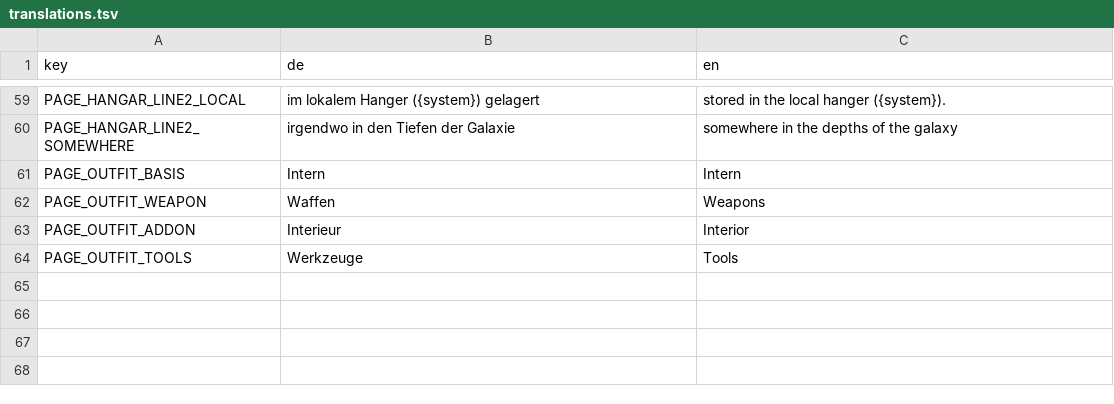
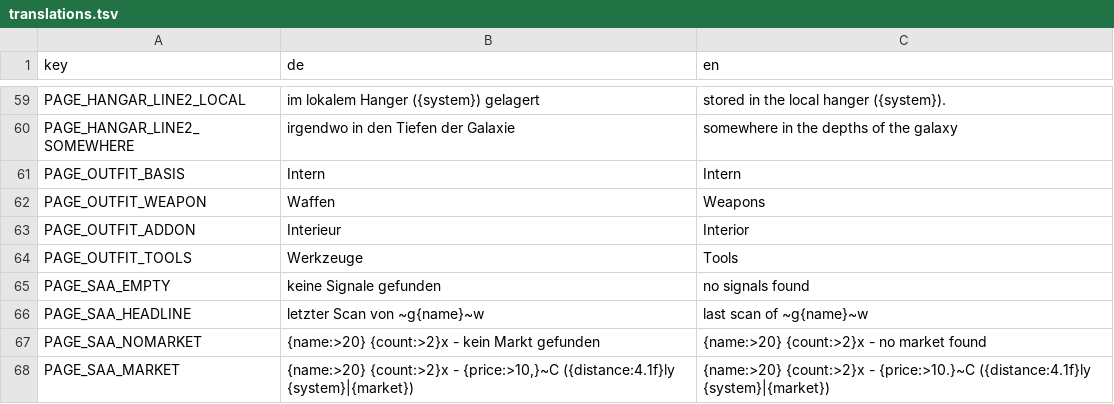
Before and after one commit to mogel77/esa.os, a TSV file: resources/translations.tsv, drawn as a sheet; only a part is shown, gaps mark what is left out; the diff names each change by its address in the sheet, - before the commit and + after, or states it on an @@ line.

```diff
--- a/resources/translations.tsv
+++ b/resources/translations.tsv
+row 65: PAGE_SAA_EMPTY | keine Signale gefunden | no signals found
+row 66: PAGE_SAA_HEADLINE | letzter Scan von ~g{name}~w | last scan of ~g{name}~w
+row 67: PAGE_SAA_NOMARKET | {name:>20} {count:>2}x - kein Markt gefunden | {name:>20} {count:>2}x - no market found
+row 68: PAGE_SAA_MARKET | {name:>20} {count:>2}x - {price:>10,}~C ({distance:4.1f}ly {system}|{market}) | {name:>20} {count:>2}x - {price:>10.}~C ({distance:4.1f}ly {system}|{market})
```
Also changed, not shown: 1 other file.
